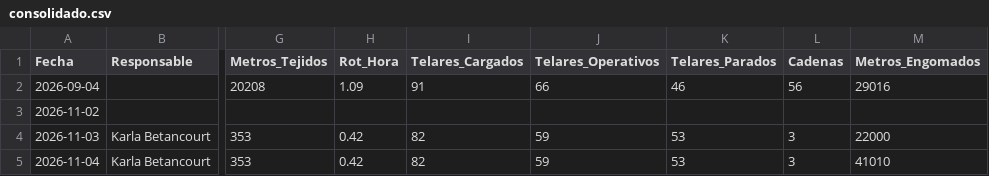
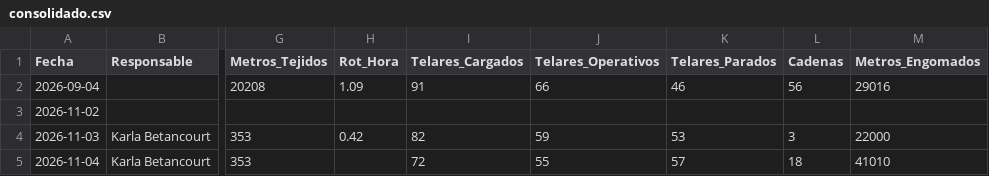
Before and after one commit to fherross3-ops/JTX-Reporte, a CSV file: reportes/consolidado.csv, drawn as a sheet; only a part is shown, gaps mark what is left out; the diff names each change by its address in the sheet, - before the commit and + after, or states it on an @@ line.

Commit message:
Consolidado actualizado (2026-11-04)

```diff
--- a/reportes/consolidado.csv
+++ b/reportes/consolidado.csv
-H5 (Rot_Hora): 0.42
+H5 (Rot_Hora): (empty)
-I5 (Telares_Cargados): 82
+I5 (Telares_Cargados): 72
-J5 (Telares_Operativos): 59
+J5 (Telares_Operativos): 55
-K5 (Telares_Parados): 53
+K5 (Telares_Parados): 57
-L5 (Cadenas): 3
+L5 (Cadenas): 18
```
